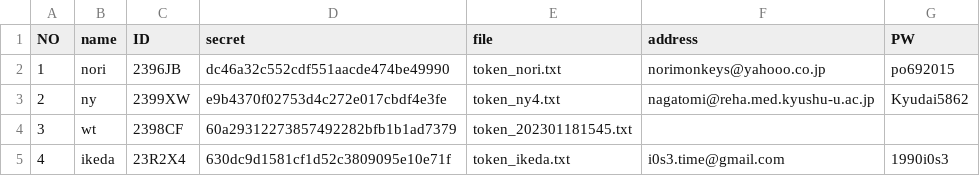
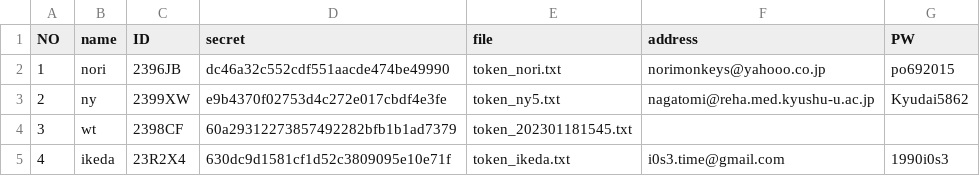
Before and after one commit to tatsuyaw11/Fitbit, a CSV file: user_list.csv, drawn as a sheet.

```diff
--- a/user_list.csv
+++ b/user_list.csv
@@ -2,3 +2,3 @@ NO,name,ID,secret,file,address,PW
 1,nori,2396JB,dc46a32c552cdf551aacde474be49990,token_nori.txt,norimonkeys@yahooo.co.jp,po692015
-2,ny,2399XW,e9b4370f02753d4c272e017cbdf4e3fe,token_ny4.txt,nagatomi@reha.med.kyushu-u.ac.jp,Kyudai5862
+2,ny,2399XW,e9b4370f02753d4c272e017cbdf4e3fe,token_ny5.txt,nagatomi@reha.med.kyushu-u.ac.jp,Kyudai5862
 3,wt,2398CF,60a29312273857492282bfb1b1ad7379,token_202301181545.txt,,
```
Also changed, not shown: 1 other file.
